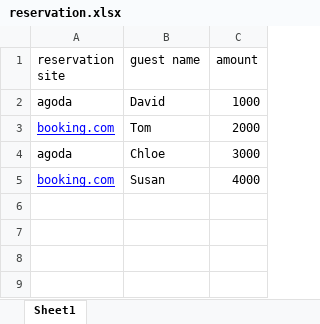
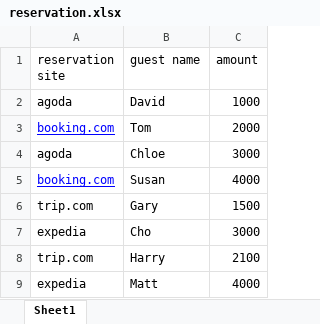
Before and after one commit to MoeMA551/reservation_automation, an Excel workbook: uploads/reservation.xlsx, sheet Sheet1, drawn as a sheet; values as stored, in another font and other column widths than the file's, no borders; charts and pictures not drawn; the diff names each change by its address in the sheet, - before the commit and + after, or states it on an @@ line.

```diff
--- a/uploads/reservation.xlsx (sheet Sheet1)
+++ b/uploads/reservation.xlsx (sheet Sheet1)
+row 6: trip.com | Gary | 1500
+row 7: expedia | Cho | 3000
+row 8: trip.com | Harry | 2100
+row 9: expedia | Matt | 4000
```
Also changed, not shown: charts or pictures, outputs/modified_reservation.xlsx, 1 other file.
